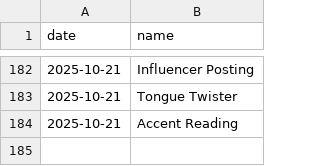
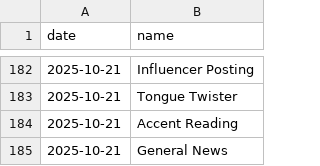
Before and after one commit to aster-king/Habitualize, a CSV file: completed.csv, drawn as a sheet; only a part is shown, gaps mark what is left out.

Commit message:
Complete habit: General News on 2025-10-21

```diff
--- a/completed.csv
+++ b/completed.csv
@@ -184 +184,2 @@ date,name
 2025-10-21,Accent Reading
+2025-10-21,General News
```
